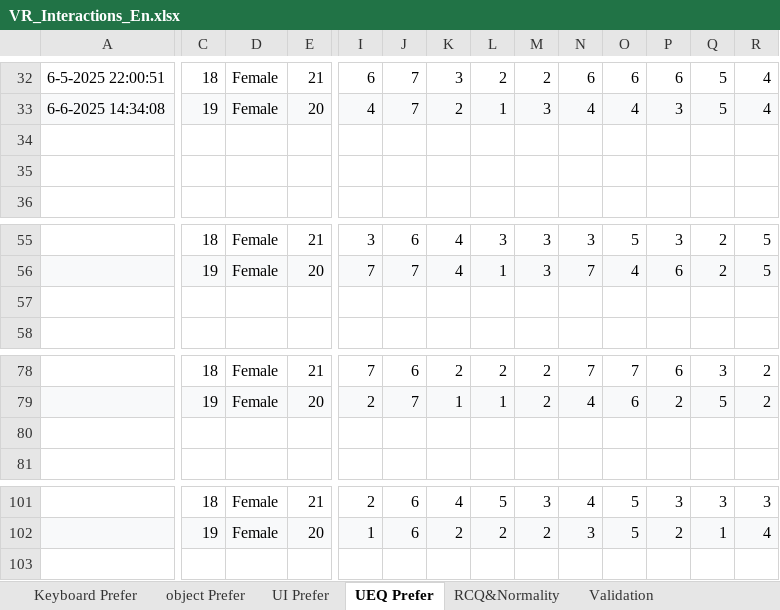
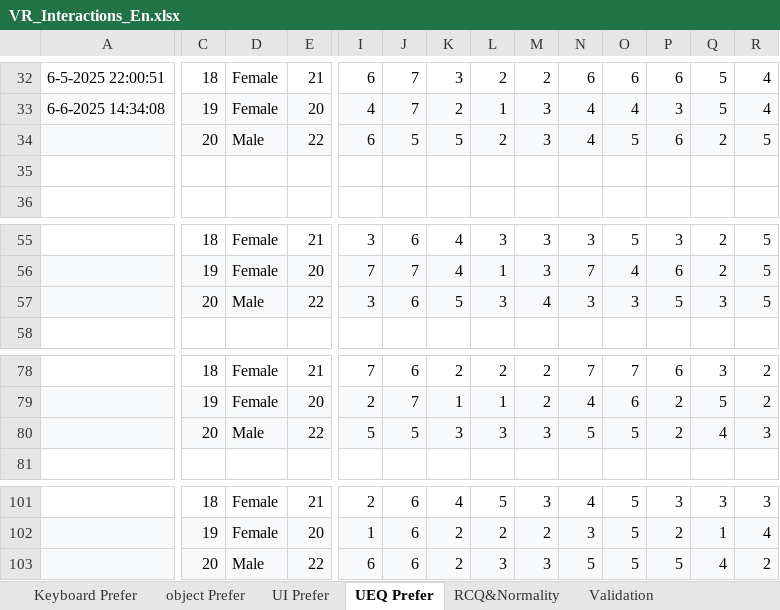
Before and after one commit to jhyun-lee/VR_Interactio_Analysis, an Excel workbook: VR_Interactions_En.xlsx, sheet UEQ Prefer, drawn as a sheet; only a part is shown, gaps mark what is left out; values as stored, in another font and other column widths than the file's, no borders; rows hold the shown columns only; the diff covers the shown part only; the diff names each change by its address in the sheet, - before the commit and + after, or states it on an @@ line.

```diff
--- a/VR_Interactions_En.xlsx (sheet UEQ Prefer)
+++ b/VR_Interactions_En.xlsx (sheet UEQ Prefer)
-A34:E34 fill: none
+A34:E34 fill: #F8F9FA
-row 34: (empty)
+row 34:  | 20 | Male | 22 | 6 | 5 | 5 | 2 | 3 | 4 | 5 | 6 | 2 | 5
-I34:R34 fill: none
+I34:R34 fill: #F8F9FA
-A57:E57 fill: none
+A57:E57 fill: #F8F9FA
-row 57: (empty)
+row 57:  | 20 | Male | 22 | 3 | 6 | 5 | 3 | 4 | 3 | 3 | 5 | 3 | 5
-I57:R57 fill: none
+I57:R57 fill: #F8F9FA
-A80:E80 fill: none
+A80:E80 fill: #F8F9FA
-row 80: (empty)
+row 80:  | 20 | Male | 22 | 5 | 5 | 3 | 3 | 3 | 5 | 5 | 2 | 4 | 3
-I80:R80 fill: none
+I80:R80 fill: #F8F9FA
+row 103:  | 20 | Male | 22 | 6 | 6 | 2 | 3 | 3 | 5 | 5 | 5 | 4 | 2
```
Also changed, not shown: cell formats elsewhere in this sheet, VR_Interactions_Ko.xlsx.
